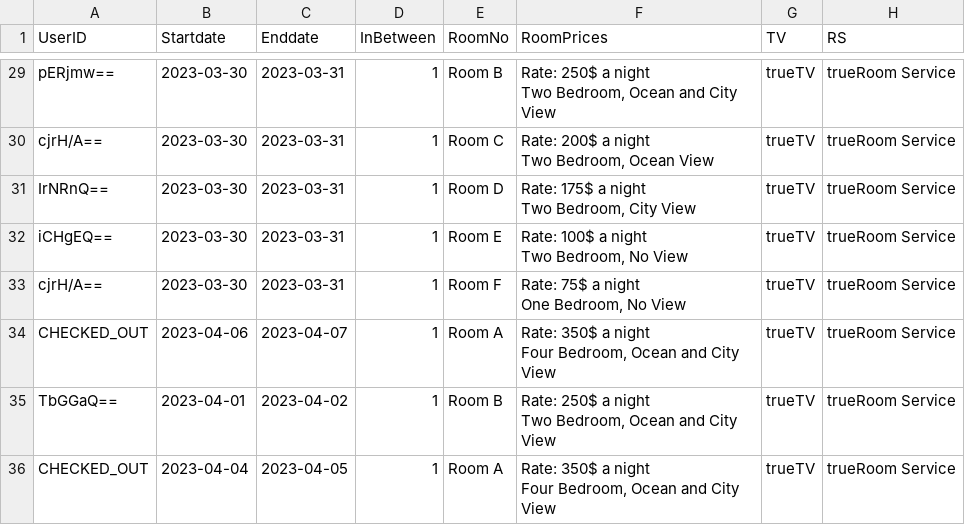
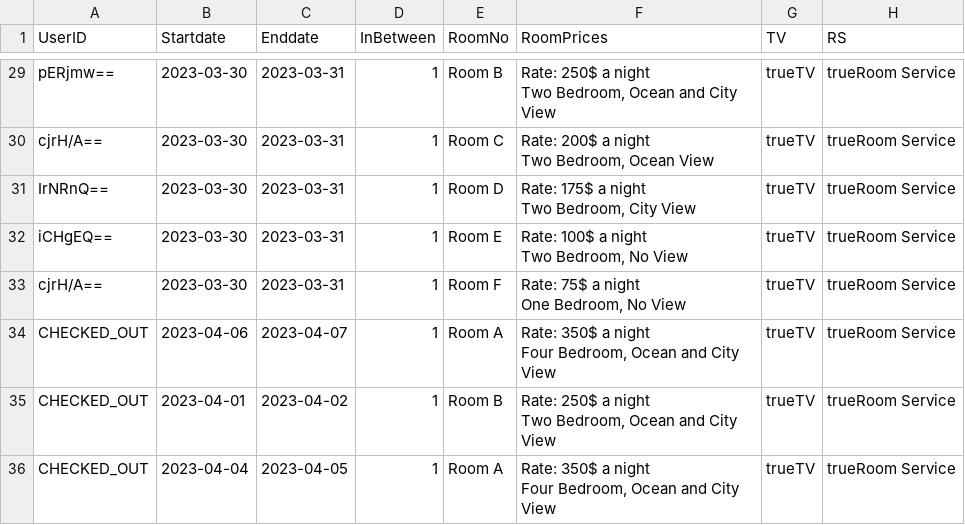
Before and after one commit to Jinneo/HotelReservation, a CSV file: hotel_reservation/src/application/userData.csv, drawn as a sheet; only a part is shown, gaps mark what is left out; the diff names each change by its address in the sheet, - before the commit and + after, or states it on an @@ line.

```diff
--- a/hotel_reservation/src/application/userData.csv
+++ b/hotel_reservation/src/application/userData.csv
-A35 (UserID): TbGGaQ==
+A35 (UserID): CHECKED_OUT
```
Also changed, not shown: hotel_reservation/src/application/adminuserlog.csv, hotel_reservation/src/application/permaRecord.csv, 6 other files.
